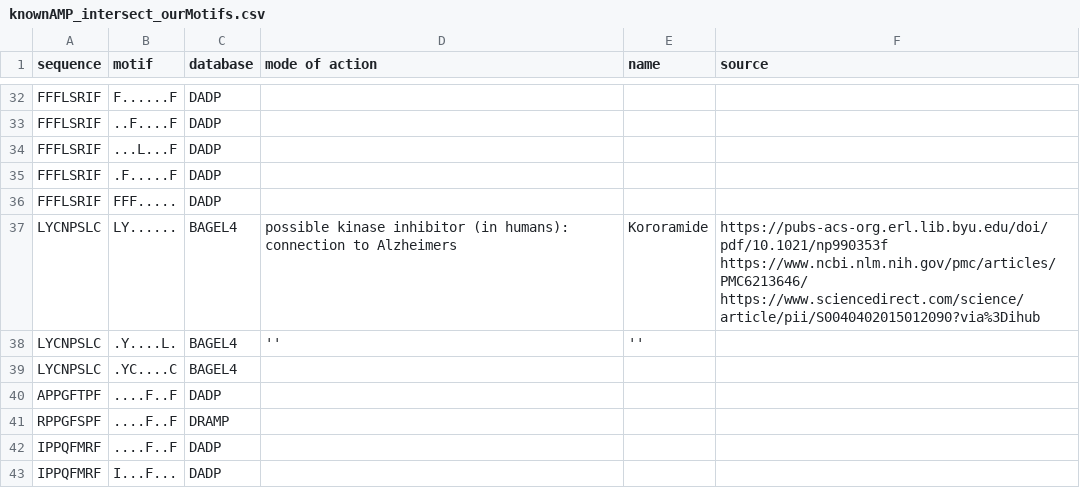
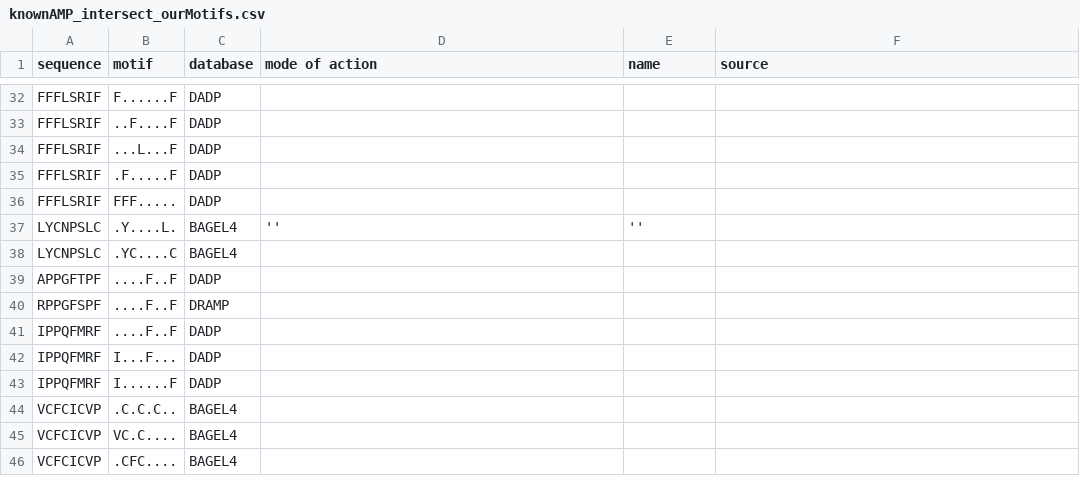
Before and after one commit to tjense25/pep-seq-pipeline, a CSV file: biological_significance/knownAMP_intersect_ourMotifs.csv, drawn as a sheet; only a part is shown, gaps mark what is left out; the shorter side is filled out with more unchanged rows.

Commit message:
Update knownAMP_intersect_ourMotifs.csv

```diff
--- a/biological_significance/knownAMP_intersect_ourMotifs.csv
+++ b/biological_significance/knownAMP_intersect_ourMotifs.csv
@@ -36,3 +36,2 @@ FFFLSRIF,.F.....F,DADP,,,
 FFFLSRIF,FFF.....,DADP,,,
-LYCNPSLC,LY......,BAGEL4, possible kinase inhibitor (in humans): connection to Alzheimers,Kororamide, https://pubs-acs-org.erl.lib.byu.edu/doi/pdf/10.1021/np990353f https://www.ncbi.nlm.nih.gov/pmc/articles/PMC6213646/ https://www.sciencedirect.com/science/article/pii/S0040402015012090?via%3Dihub
 LYCNPSLC,.Y....L.,BAGEL4,'',''
```
